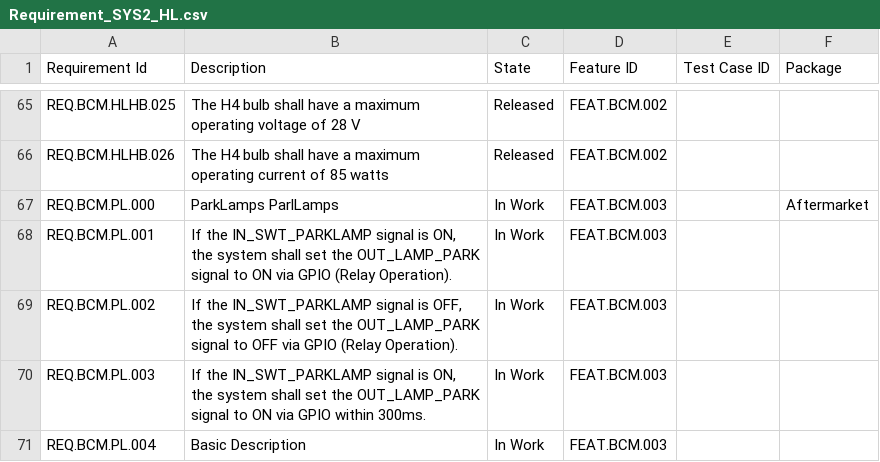
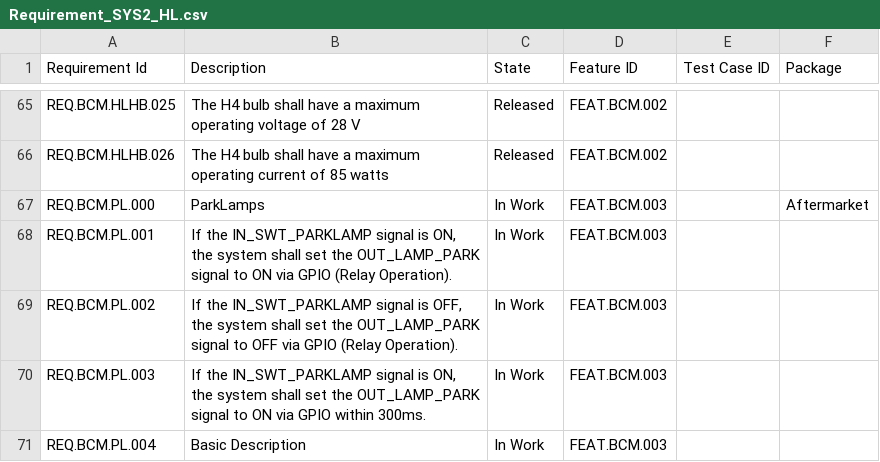
Before and after one commit to tusharjaindhabariya/BCM, a CSV file: input/requirement/Requirement_SYS2_HL.csv, drawn as a sheet; only a part is shown, gaps mark what is left out.

Commit message:
Update Requirement_SYS2_HL.csv

```diff
--- a/input/requirement/Requirement_SYS2_HL.csv
+++ b/input/requirement/Requirement_SYS2_HL.csv
@@ -74,3 +74,3 @@ REQ.BCM.HLHB.025,The H4 bulb shall have a maximum operating voltage of 28 V,Rele
 REQ.BCM.HLHB.026,The H4 bulb shall have a maximum operating current of 85 watts,Released,FEAT.BCM.002,,,,
-REQ.BCM.PL.000,ParkLamps ParlLamps,In Work,FEAT.BCM.003,,Aftermarket,,
+REQ.BCM.PL.000,ParkLamps ,In Work,FEAT.BCM.003,,Aftermarket,,
 REQ.BCM.PL.001,"If the IN_SWT_PARKLAMP signal is ON, the system shall set the OUT_LAMP_PARK signal to ON via GPIO (Relay Operation).",In Work,FEAT.BCM.003,,,,
```
